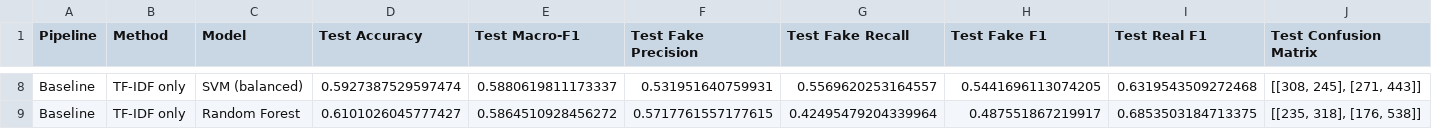
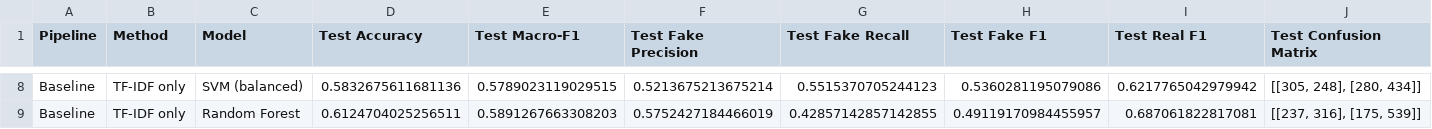
Before and after one commit to Ravindu-Pathirana/Fake-News-Detection, a CSV file: Updated Improvements/baseline_results_v2.csv, drawn as a sheet; only a part is shown, gaps mark what is left out; the diff covers the shown part only; the diff names each change by its address in the sheet, - before the commit and + after, or states it on an @@ line.

```diff
--- a/Updated Improvements/baseline_results_v2.csv
+++ b/Updated Improvements/baseline_results_v2.csv
-D8 (Test Accuracy): 0.5927387529597474
+D8 (Test Accuracy): 0.5832675611681136
-E8 (Test Macro-F1): 0.5880619811173337
+E8 (Test Macro-F1): 0.5789023119029515
-F8 (Test Fake Precision): 0.531951640759931
+F8 (Test Fake Precision): 0.5213675213675214
-G8 (Test Fake Recall): 0.5569620253164557
+G8 (Test Fake Recall): 0.5515370705244123
-H8 (Test Fake F1): 0.5441696113074205
+H8 (Test Fake F1): 0.5360281195079086
-I8 (Test Real F1): 0.6319543509272468
+I8 (Test Real F1): 0.6217765042979942
-J8 (Test Confusion Matrix): [[308, 245], [271, 443]]
+J8 (Test Confusion Matrix): [[305, 248], [280, 434]]
-D9 (Test Accuracy): 0.6101026045777427
+D9 (Test Accuracy): 0.6124704025256511
-E9 (Test Macro-F1): 0.5864510928456272
+E9 (Test Macro-F1): 0.5891267663308203
-F9 (Test Fake Precision): 0.5717761557177615
+F9 (Test Fake Precision): 0.5752427184466019
-G9 (Test Fake Recall): 0.42495479204339964
+G9 (Test Fake Recall): 0.42857142857142855
-H9 (Test Fake F1): 0.487551867219917
+H9 (Test Fake F1): 0.49119170984455957
-I9 (Test Real F1): 0.6853503184713375
+I9 (Test Real F1): 0.687061822817081
-J9 (Test Confusion Matrix): [[235, 318], [176, 538]]
+J9 (Test Confusion Matrix): [[237, 316], [175, 539]]
```
Also changed, not shown: 28 edited cells elsewhere in this file, Updated Improvements/model_comparison_results_v2.csv, Updated Improvements/model_comparison_results_v3_metadata.csv, 19 other files.
